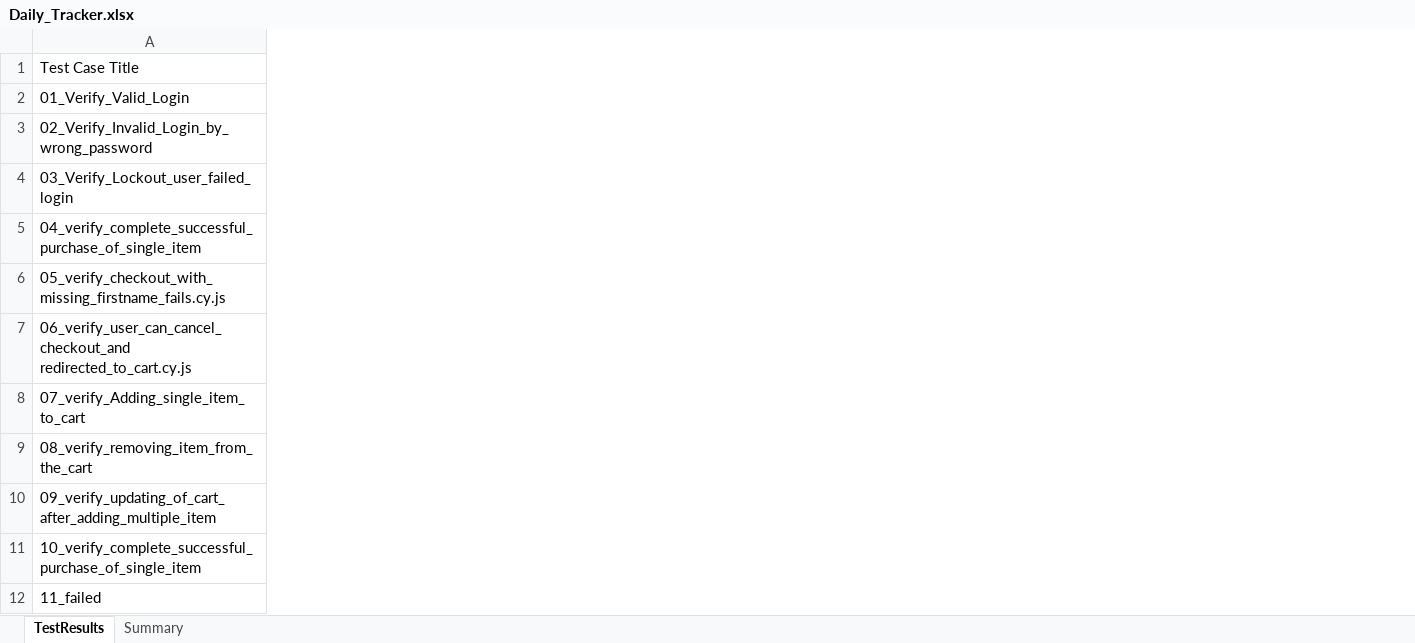
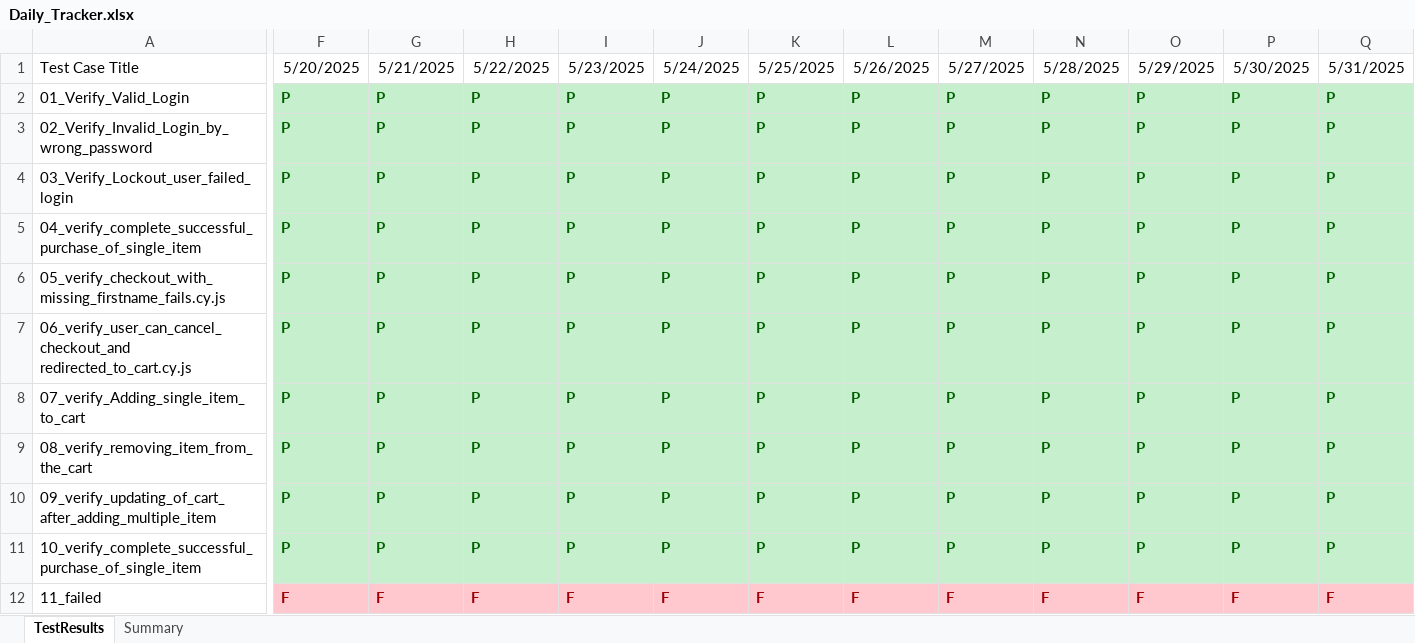
Before and after one commit to SourceCode-code/Cypress_Sauce_Demo, an Excel workbook: Daily_Tracker.xlsx, sheet TestResults, drawn as a sheet; only a part is shown, gaps mark what is left out; values as stored, in another font and other column widths than the file's, no borders; the diff covers the shown part only; the diff names each change by its address in the sheet, - before the commit and + after, or states it on an @@ line.

```diff
--- a/Daily_Tracker.xlsx (sheet TestResults)
+++ b/Daily_Tracker.xlsx (sheet TestResults)
+column F, rows 1-12: 5/20/2025 | P | P | P | P | P | P | P | P | P | P | F
+column G, rows 1-12: 5/21/2025 | P | P | P | P | P | P | P | P | P | P | F
+column H, rows 1-12: 5/22/2025 | P | P | P | P | P | P | P | P | P | P | F
+column I, rows 1-12: 5/23/2025 | P | P | P | P | P | P | P | P | P | P | F
+column J, rows 1-12: 5/24/2025 | P | P | P | P | P | P | P | P | P | P | F
+column K, rows 1-12: 5/25/2025 | P | P | P | P | P | P | P | P | P | P | F
+column L, rows 1-12: 5/26/2025 | P | P | P | P | P | P | P | P | P | P | F
+column M, rows 1-12: 5/27/2025 | P | P | P | P | P | P | P | P | P | P | F
+column N, rows 1-12: 5/28/2025 | P | P | P | P | P | P | P | P | P | P | F
+column O, rows 1-12: 5/29/2025 | P | P | P | P | P | P | P | P | P | P | F
+column P, rows 1-12: 5/30/2025 | P | P | P | P | P | P | P | P | P | P | F
+column Q, rows 1-12: 5/31/2025 | P | P | P | P | P | P | P | P | P | P | F
```
Also changed, not shown: 12 added columns elsewhere in this sheet, sheet Summary, 15 other files.
